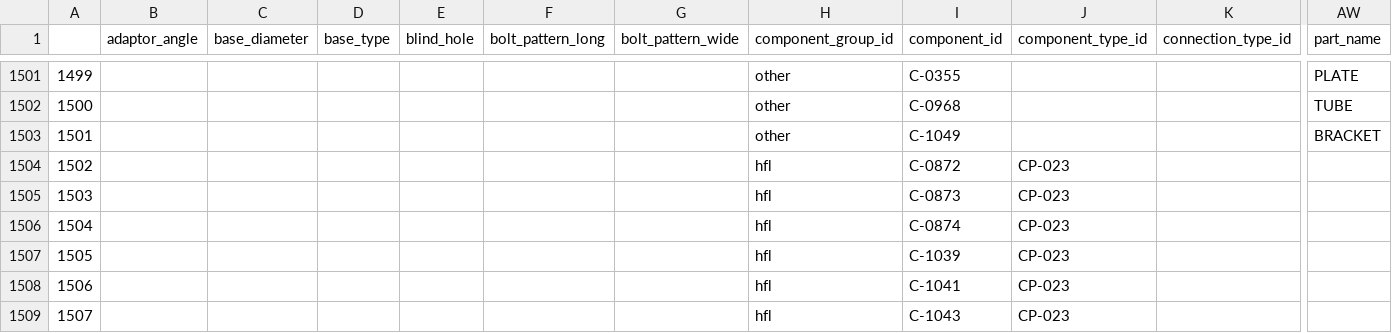
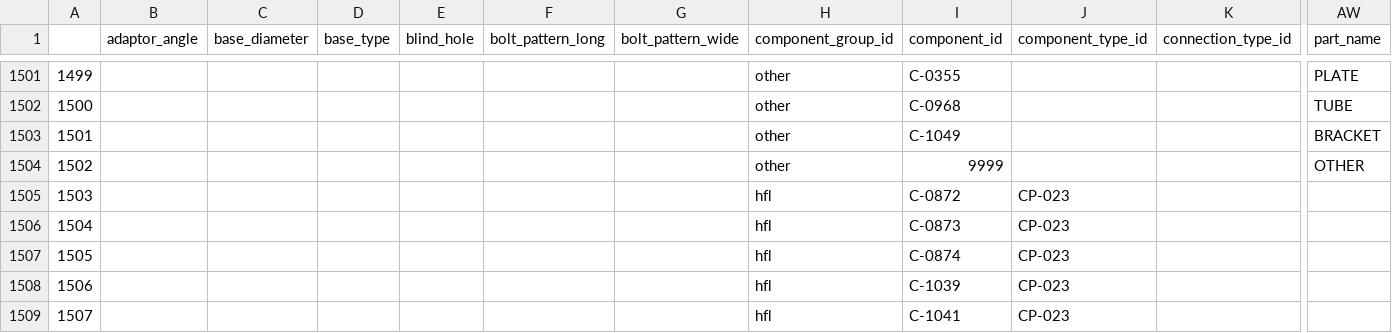
Before and after one commit to ankur005/CZ4041, a CSV file: OutData/merged_comps.csv, drawn as a sheet; only a part is shown, gaps mark what is left out; the shorter side is filled out with more unchanged rows; addresses are those after the commit; rows hold the shown columns only; the diff names each change by its address in the sheet, - before the commit and + after, or states it on an @@ line.

```diff
--- a/OutData/merged_comps.csv
+++ b/OutData/merged_comps.csv
+row 1504: 1502 |  |  |  |  |  |  | other | 9999 |  |  | OTHER
@@ column A renumbered from row 1505 down @@
```
Also changed, not shown: 5 other files.
